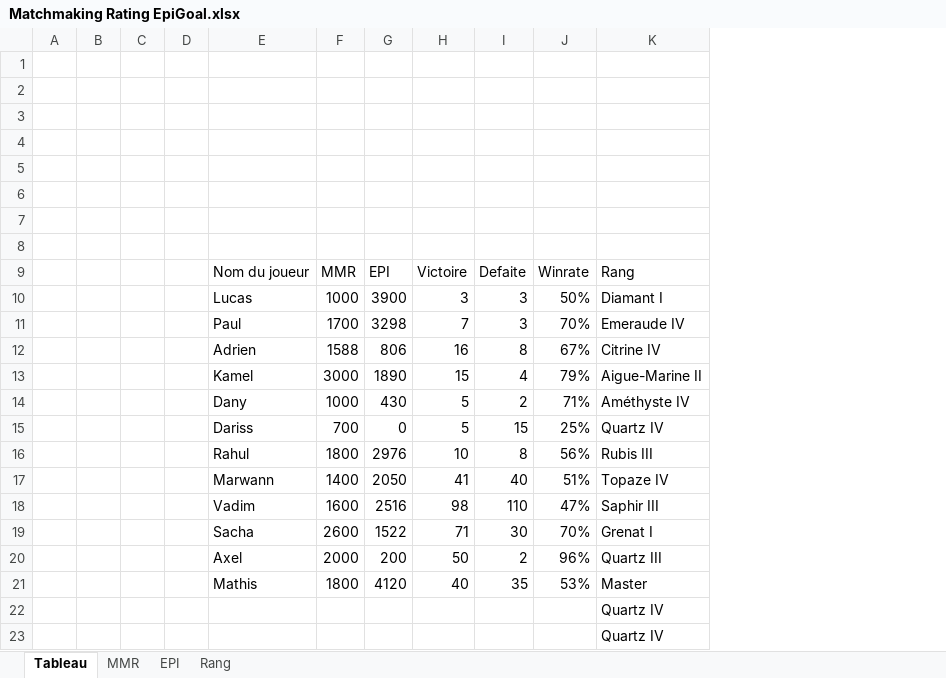
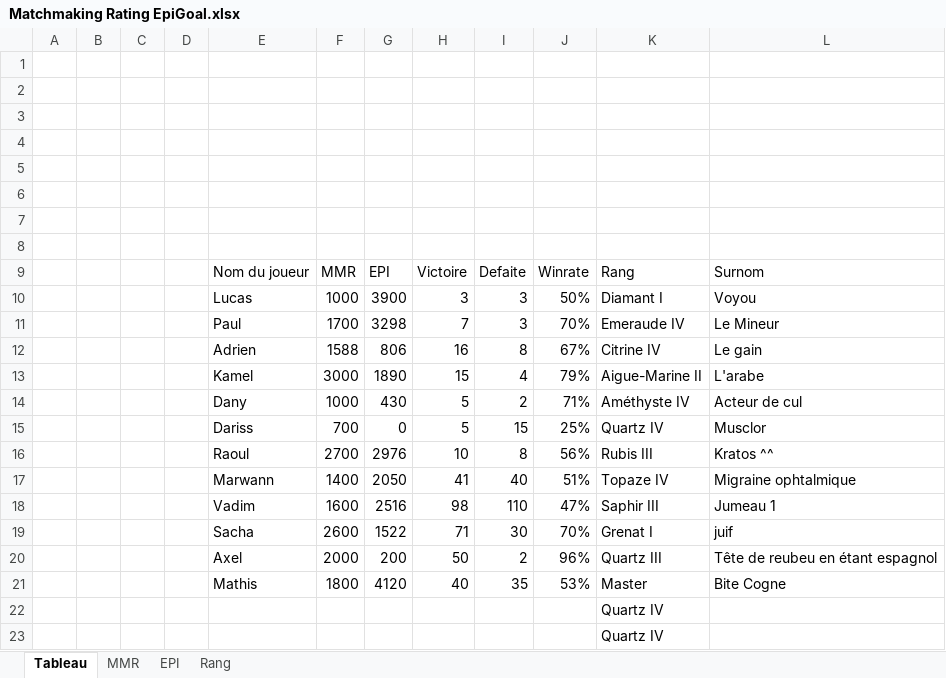
Before and after one commit to Ashuraz91z/EpiGoals, an Excel workbook: MMR/Matchmaking Rating EpiGoal.xlsx, sheet Tableau, drawn as a sheet; values as stored, in another font and other column widths than the file's, no borders; conditional formats and table styles not drawn; the diff names each change by its address in the sheet, - before the commit and + after, or states it on an @@ line.

```diff
--- a/MMR/Matchmaking Rating EpiGoal.xlsx (sheet Tableau)
+++ b/MMR/Matchmaking Rating EpiGoal.xlsx (sheet Tableau)
+column L, rows 9-21: Surnom | Voyou | Le Mineur | Le gain | L'arabe | Acteur de cul | Musclor | Kratos ^^ | Migraine ophtalmique | Jumeau 1 | juif | Tête de reubeu en étant espagnol | Bite Cogne
-E16: Rahul
+E16: Raoul
-F16: 1800
+F16: 2700
```
Also changed, not shown: sheet MMR, sheet EPI, 31 other files.
